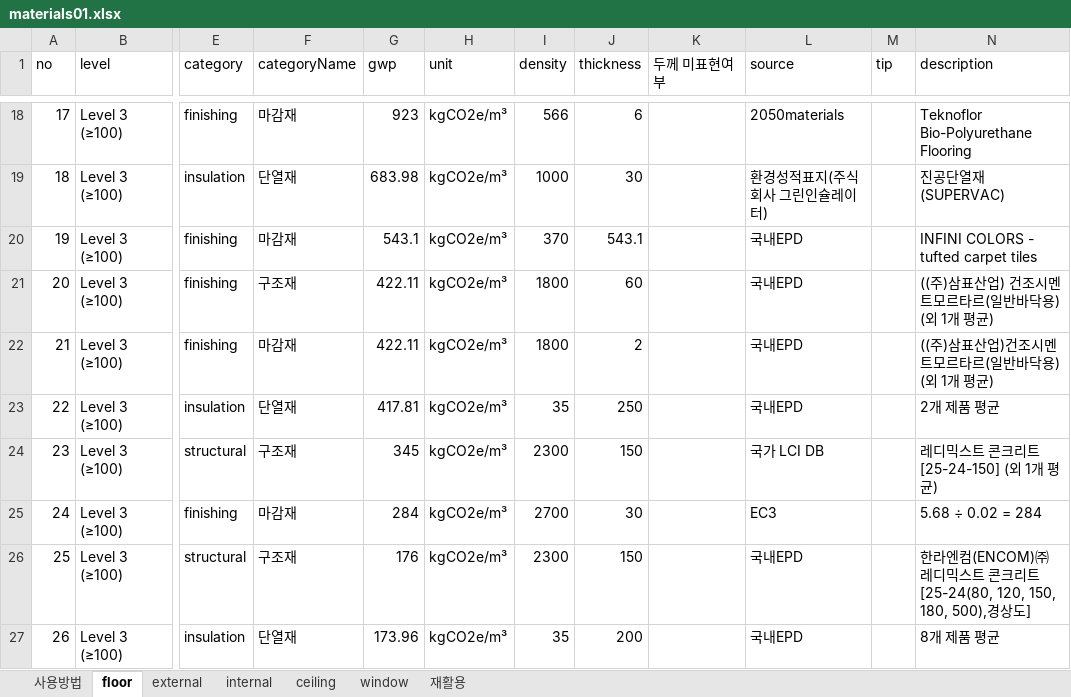
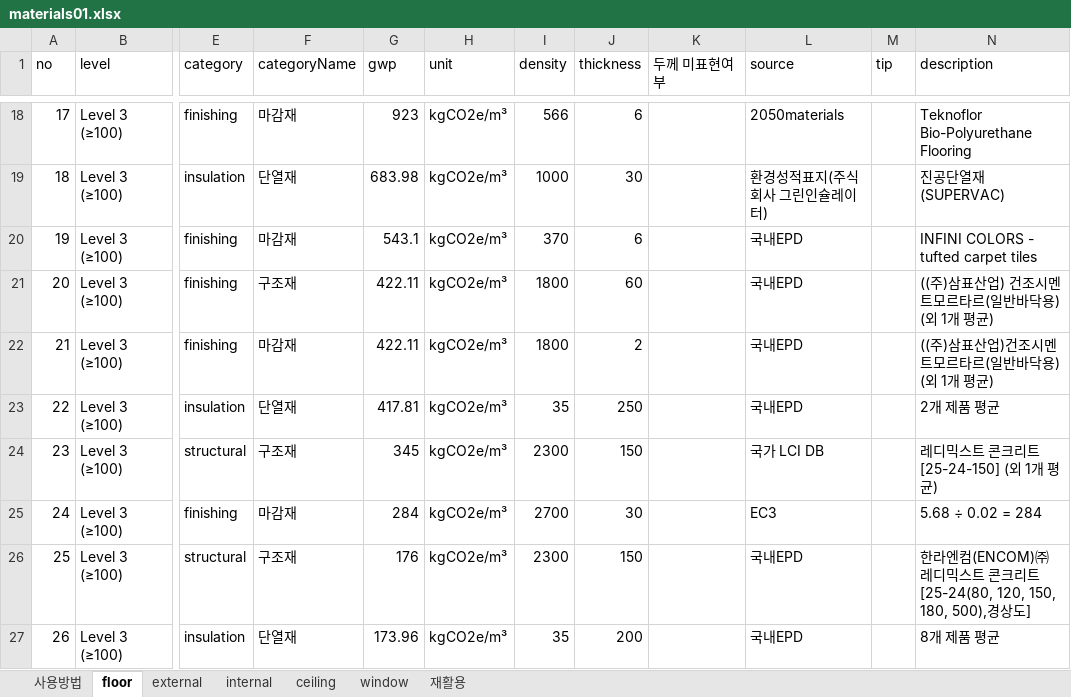
Before and after one commit to GeoEmmy/j.codeM, an Excel workbook: data/materials01.xlsx, sheet floor, drawn as a sheet; only a part is shown, gaps mark what is left out; values as stored, in another font and other column widths than the file's, no borders; the diff names each change by its address in the sheet, - before the commit and + after, or states it on an @@ line.

```diff
--- a/data/materials01.xlsx (sheet floor)
+++ b/data/materials01.xlsx (sheet floor)
-J20 (thickness): 543.1
+J20 (thickness): 6
```
Also changed, not shown: 1 other file.
